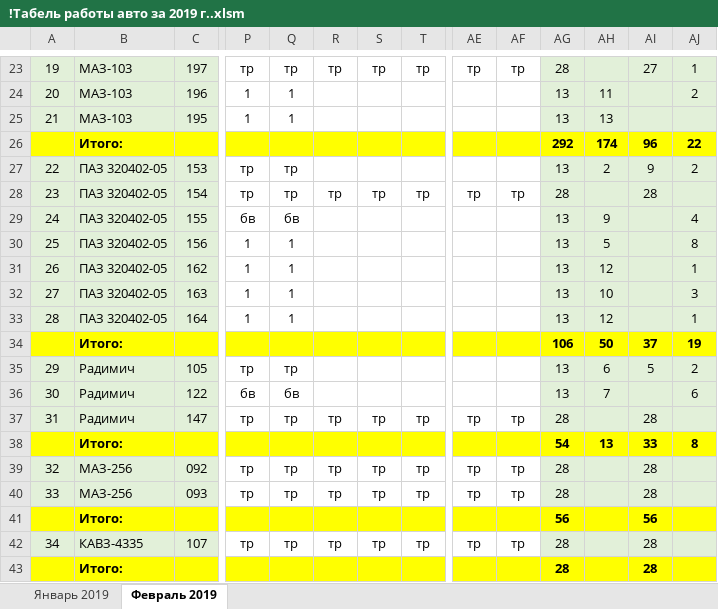
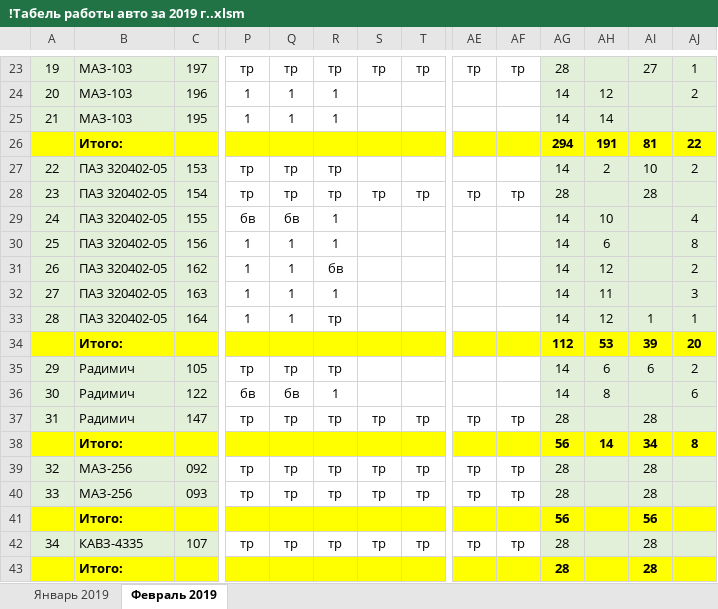
Before and after one commit to Autopark18/___MyDocuments___, an Excel workbook: Табели/!Табель работы авто за 2019 г..xlsm, sheet Февраль 2019, drawn as a sheet; only a part is shown, gaps mark what is left out; values as stored, in another font and other column widths than the file's, no borders; conditional formats not drawn; removed rows and columns are numbered as before the commit, all else as after; rows hold the shown columns only; the diff covers the shown part only; the diff names each change by its address in the sheet, - before the commit and + after, or states it on an @@ line.

```diff
--- a/Табели/!Табель работы авто за 2019 г..xlsm (sheet Февраль 2019)
+++ b/Табели/!Табель работы авто за 2019 г..xlsm (sheet Февраль 2019)
-R24:R25: (empty)
+R24:R25: 1
-AG24:AG25: 13
+AG24:AG25: 14
-AH24: 11
+AH24: 12
-AH25: 13
+AH25: 14
-row 26:  | Итого: |  |  |  |  |  |  |  |  | 292 | 174 | 96 | 22
+row 26:  | Итого: |  |  |  |  |  |  |  |  | 294 | 191 | 81 | 22
-R27: (empty)
+R27: тр
-AG27: 13
+AG27: 14
-AI27: 9
+AI27: 10
-R29:R30: (empty)
+R29:R30: 1
-AG29:AG33: 13
+AG29:AG33: 14
-AH29: 9
+AH29: 10
-AH30: 5
+AH30: 6
-R31: (empty)
+R31: бв
-AJ31: 1
+AJ31: 2
-R32: (empty)
+R32: 1
-AH32: 10
+AH32: 11
-R33: (empty)
+R33: тр
-AI33: (empty)
+AI33: 1
-row 34:  | Итого: |  |  |  |  |  |  |  |  | 106 | 50 | 37 | 19
+row 34:  | Итого: |  |  |  |  |  |  |  |  | 112 | 53 | 39 | 20
-R35: (empty)
+R35: тр
-AG35:AG36: 13
+AG35:AG36: 14
-AI35: 5
+AI35: 6
-R36: (empty)
+R36: 1
-AH36: 7
+AH36: 8
-row 38:  | Итого: |  |  |  |  |  |  |  |  | 54 | 13 | 33 | 8
+row 38:  | Итого: |  |  |  |  |  |  |  |  | 56 | 14 | 34 | 8
```
Also changed, not shown: 4 added rows, 4 removed rows and 116 edited cells elsewhere in this sheet, 3 other files.
